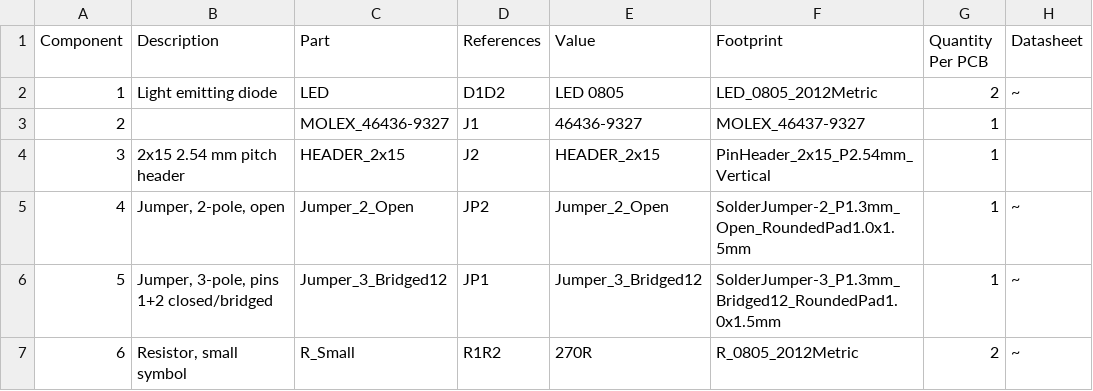
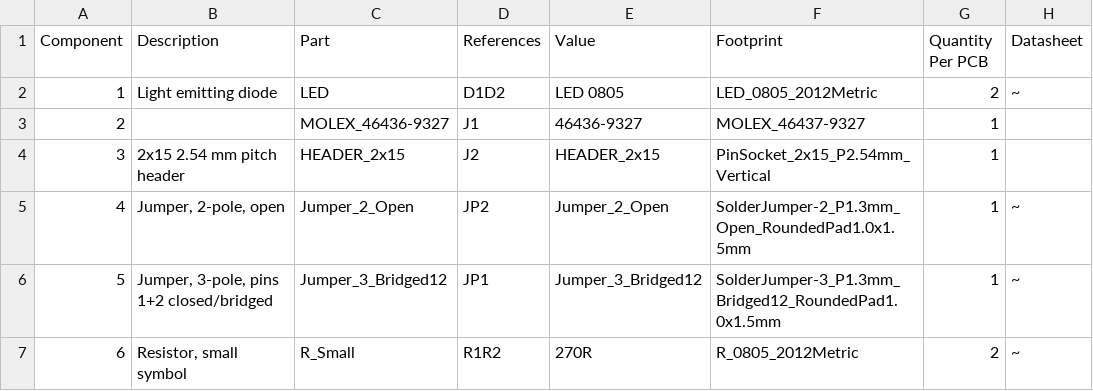
Before and after one commit to mlab-modules/BATDATSOCKET01, a CSV file: hw/cam_profi/assembly/BATDATSOCKET01-bom.csv, drawn as a sheet.

```diff
--- a/hw/cam_profi/assembly/BATDATSOCKET01-bom.csv
+++ b/hw/cam_profi/assembly/BATDATSOCKET01-bom.csv
@@ -3,3 +3,3 @@ Component,Description,Part,References,Value,Footprint,Quantity Per PCB,Datasheet
 2,,MOLEX_46436-9327,J1,46436-9327,MOLEX_46437-9327,1,
-3,2x15 2.54 mm pitch header,HEADER_2x15,J2,HEADER_2x15,PinHeader_2x15_P2.54mm_Vertical,1,
+3,2x15 2.54 mm pitch header,HEADER_2x15,J2,HEADER_2x15,PinSocket_2x15_P2.54mm_Vertical,1,
 4,"Jumper, 2-pole, open",Jumper_2_Open,JP2,Jumper_2_Open,SolderJumper-2_P1.3mm_Open_RoundedPad1.0x1.5mm,1,~
```
Also changed, not shown: hw/cam_profi/assembly/BATDATSOCKET01-bom_nogroup.csv, hw/cam_profi/assembly/PnP/BATDATSOCKET01_cpl_both_pos.csv, 54 other files.
